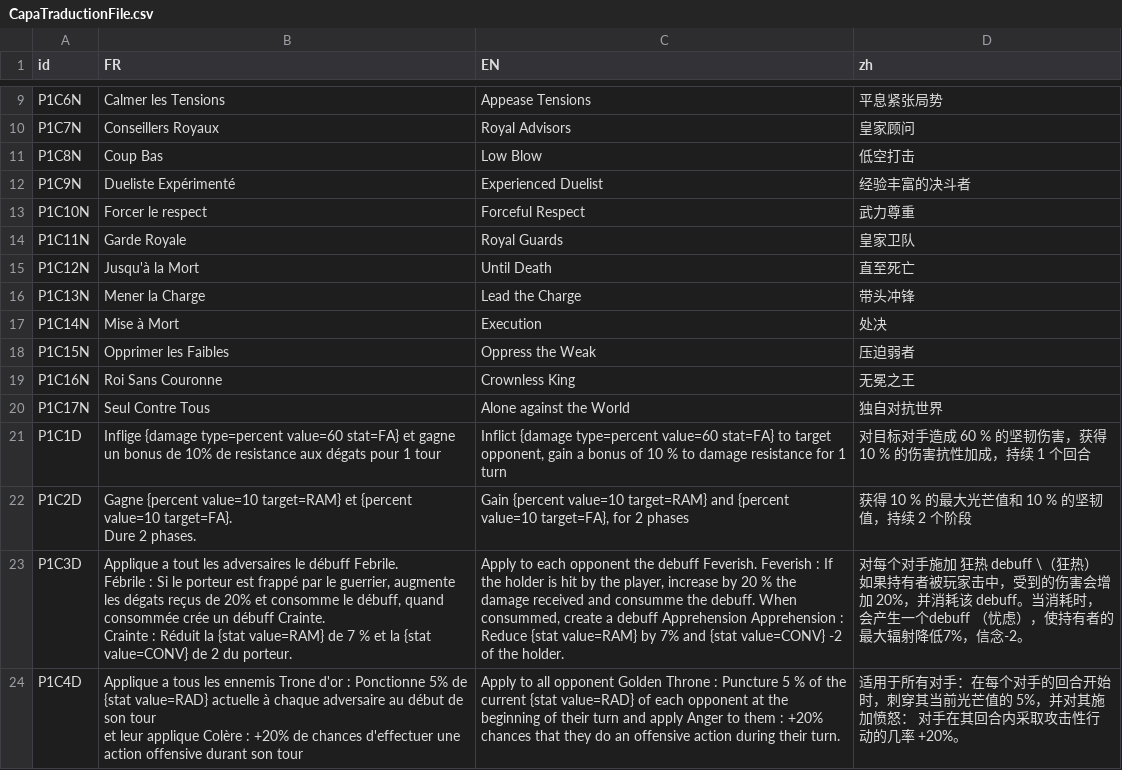
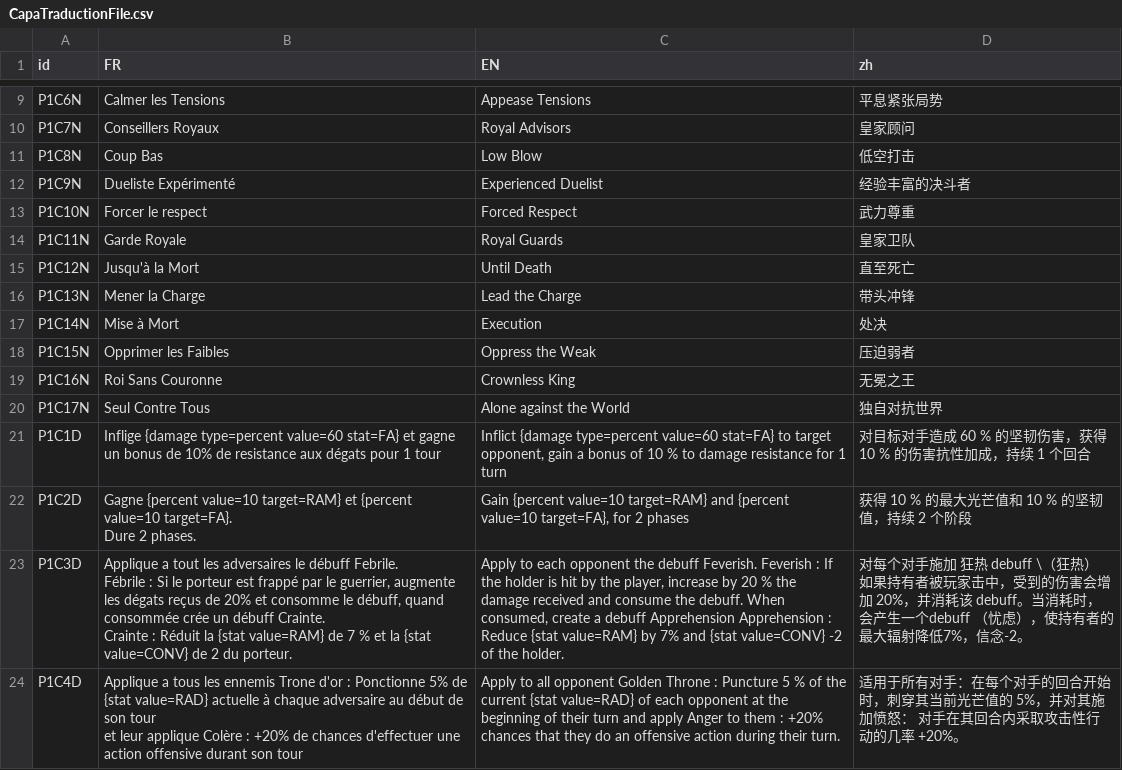
Before and after one commit to faresBelmadi/GF, a CSV file: Assets/StreamingAssets/Traduction/CapaTraductionFile.csv, drawn as a sheet; only a part is shown, gaps mark what is left out.

```diff
--- a/Assets/StreamingAssets/Traduction/CapaTraductionFile.csv
+++ b/Assets/StreamingAssets/Traduction/CapaTraductionFile.csv
@@ -12,3 +12,3 @@ P1C8N;Coup Bas;Low Blow;低空打击;;;
 P1C9N;Dueliste Expérimenté;Experienced Duelist;经验丰富的决斗者;;;
-P1C10N;Forcer le respect;Forceful Respect;武力尊重;;;
+P1C10N;Forcer le respect;Forced Respect;武力尊重;;;
 P1C11N;Garde Royale;Royal Guards;皇家卫队;;;
@@ -23,5 +23,5 @@ P1C2D;"Gagne {percent value=10 target=RAM} et {percent value=10 target=FA}.
 Dure 2 phases.";Gain  {percent value=10 target=RAM} and {percent value=10 target=FA}, for 2 phases;获得 10 % 的最大光芒值和 10 % 的坚韧值，持续 2 个阶段;;;
-P1C3D;"Applique a tout les adversaires le débuff  Febrile.
- Fébrile : Si le porteur est frappé par le guerrier, augmente les dégats reçus de 20% et consomme le débuff, quand consommée crée un débuff  Crainte.
- Crainte : Réduit la {stat value=RAM} de 7 % et la {stat value=CONV} de 2 du porteur.";Apply to each opponent the debuff  Feverish.        Feverish : If the holder is hit by the player, increase by 20 % the damage received and consumme the debuff. When consummed, create a debuff Apprehension     Apprehension : Reduce {stat value=RAM} by 7% and {stat value=CONV} -2 of the holder.;对每个对手施加 狂热 debuff \（狂热） 如果持有者被玩家击中，受到的伤害会增加 20%，并消耗该 debuff。当消耗时，会产生一个debuff （忧虑），使持有者的最大辐射降低7%，信念-2。;;;
+P1C3D;"Applique a tout les adversaires le débuff  Febrile.
+ Fébrile : Si le porteur est frappé par le guerrier, augmente les dégats reçus de 20% et consomme le débuff, quand consommée crée un débuff  Crainte.
+ Crainte : Réduit la {stat value=RAM} de 7 % et la {stat value=CONV} de 2 du porteur.";Apply to each opponent the debuff  Feverish.        Feverish : If the holder is hit by the player, increase by 20 % the damage received and consume the debuff. When consumed, create a debuff Apprehension     Apprehension : Reduce {stat value=RAM} by 7% and {stat value=CONV} -2 of the holder.;对每个对手施加 狂热 debuff \（狂热） 如果持有者被玩家击中，受到的伤害会增加 20%，并消耗该 debuff。当消耗时，会产生一个debuff （忧虑），使持有者的最大辐射降低7%，信念-2。;;;
 P1C4D;"Applique a tous les ennemis Trone d'or : Ponctionne 5% de {stat value=RAD} actuelle à chaque adversaire au début de son tour
```
Also changed, not shown: Assets/StreamingAssets/Traduction/GameTraductionFile.csv, Assets/StreamingAssets/Traduction/MiscTraductionFile.csv.
